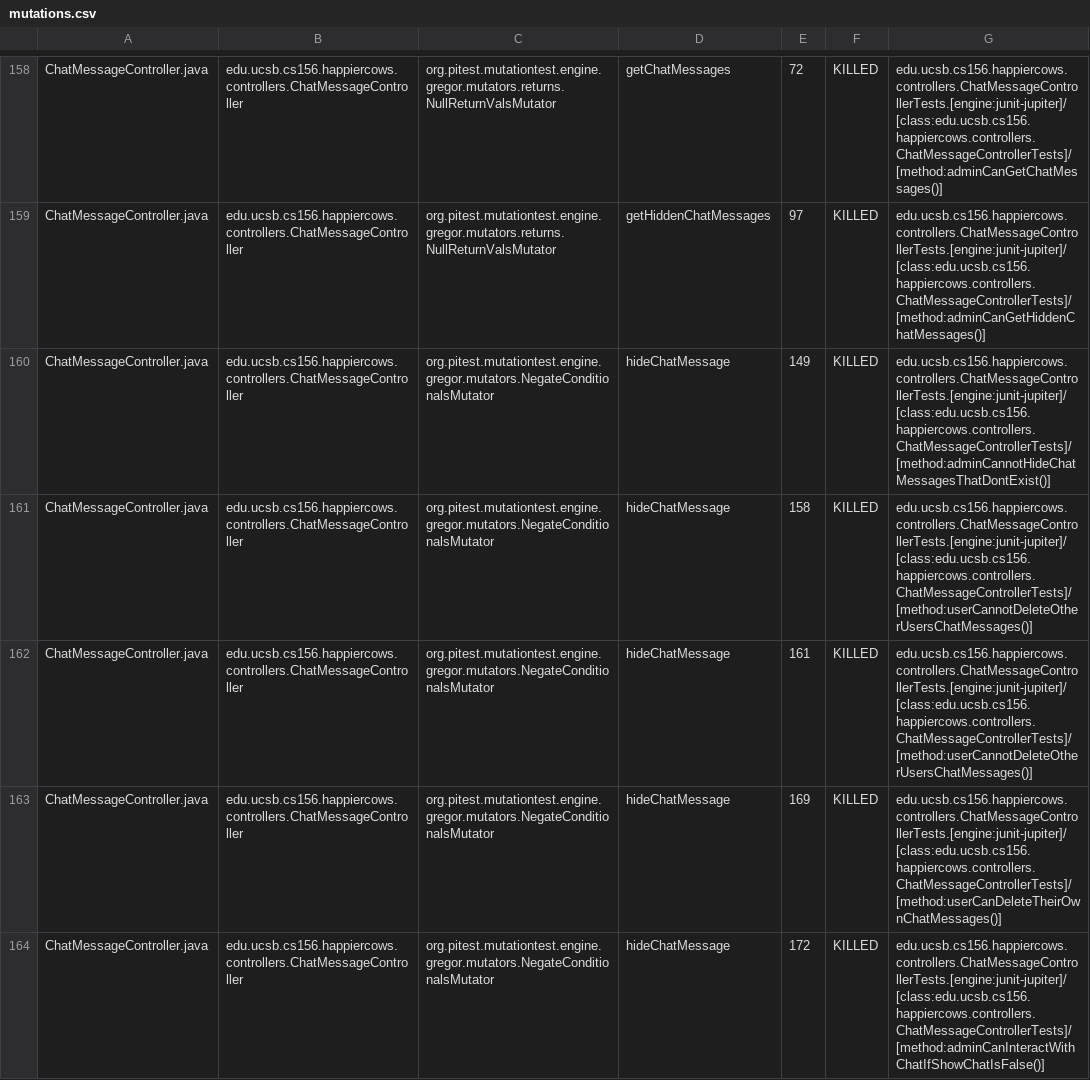
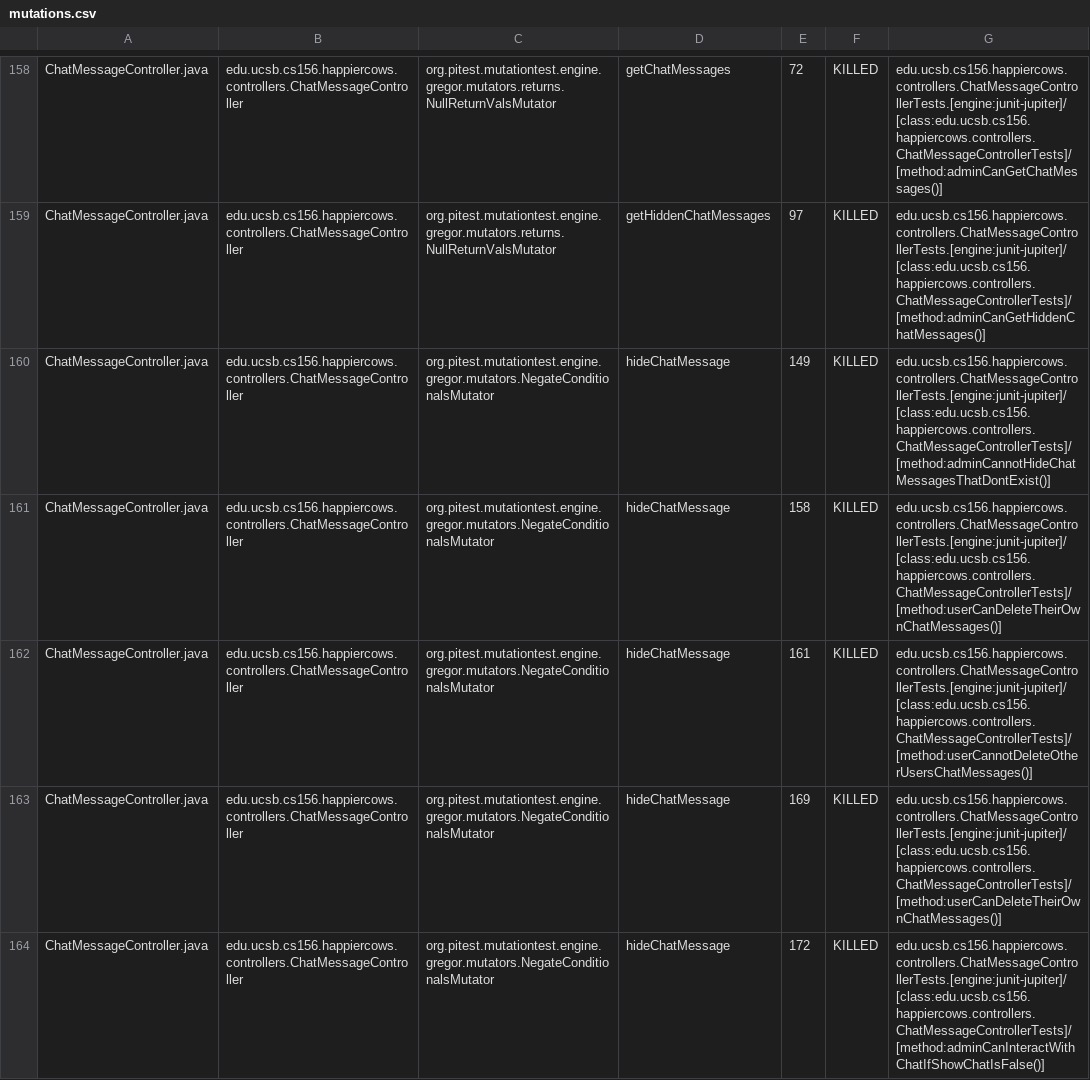
Before and after one commit to ucsb-cs156-s26/proj-happycows-s26-16, a CSV file: prs/91/pitest/mutations.csv, drawn as a sheet; only a part is shown, gaps mark what is left out; the diff covers the shown part only.

Commit message:
Deploying to gh-pages from @ ucsb-cs156-s26/proj-happycows-s26-16@8f47daa66898908ab3625a3096ac5770bb8af6b5 🚀

```diff
--- a/prs/91/pitest/mutations.csv
+++ b/prs/91/pitest/mutations.csv
@@ -160,3 +160,3 @@ ChatMessageController.java,edu.ucsb.cs156.happiercows.controllers.ChatMessageCon
 ChatMessageController.java,edu.ucsb.cs156.happiercows.controllers.ChatMessageController,org.pitest.mutationtest.engine.gregor.mutators.NegateConditionalsMutator,hideChatMessage,149,KILLED,edu.ucsb.cs156.happiercows.controllers.ChatMessageControllerTests.[engine:junit-jupiter]/[class:edu.ucsb.cs156.happiercows.controllers.ChatMessageControllerTests]/[method:adminCannotHideChatMessagesThatDontExist()]
-ChatMessageController.java,edu.ucsb.cs156.happiercows.controllers.ChatMessageController,org.pitest.mutationtest.engine.gregor.mutators.NegateConditionalsMutator,hideChatMessage,158,KILLED,edu.ucsb.cs156.happiercows.controllers.ChatMessageControllerTests.[engine:junit-jupiter]/[class:edu.ucsb.cs156.happiercows.controllers.ChatMessageControllerTests]/[method:userCannotDeleteOtherUsersChatMessages()]
+ChatMessageController.java,edu.ucsb.cs156.happiercows.controllers.ChatMessageController,org.pitest.mutationtest.engine.gregor.mutators.NegateConditionalsMutator,hideChatMessage,158,KILLED,edu.ucsb.cs156.happiercows.controllers.ChatMessageControllerTests.[engine:junit-jupiter]/[class:edu.ucsb.cs156.happiercows.controllers.ChatMessageControllerTests]/[method:userCanDeleteTheirOwnChatMessages()]
 ChatMessageController.java,edu.ucsb.cs156.happiercows.controllers.ChatMessageController,org.pitest.mutationtest.engine.gregor.mutators.NegateConditionalsMutator,hideChatMessage,161,KILLED,edu.ucsb.cs156.happiercows.controllers.ChatMessageControllerTests.[engine:junit-jupiter]/[class:edu.ucsb.cs156.happiercows.controllers.ChatMessageControllerTests]/[method:userCannotDeleteOtherUsersChatMessages()]
```
Also changed, not shown: 33 edited cells elsewhere in this file, 53 other files.
